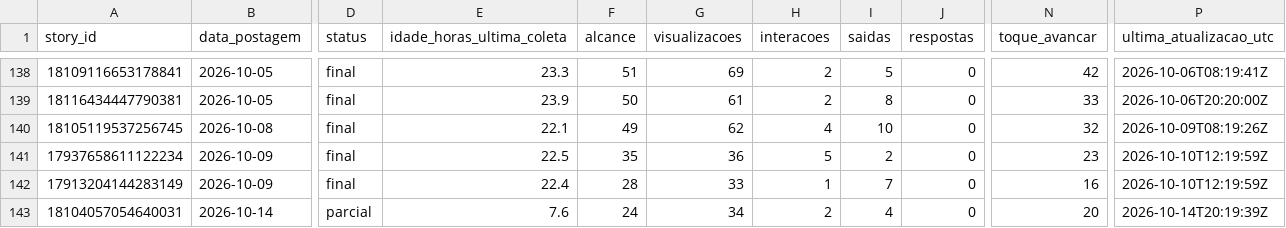
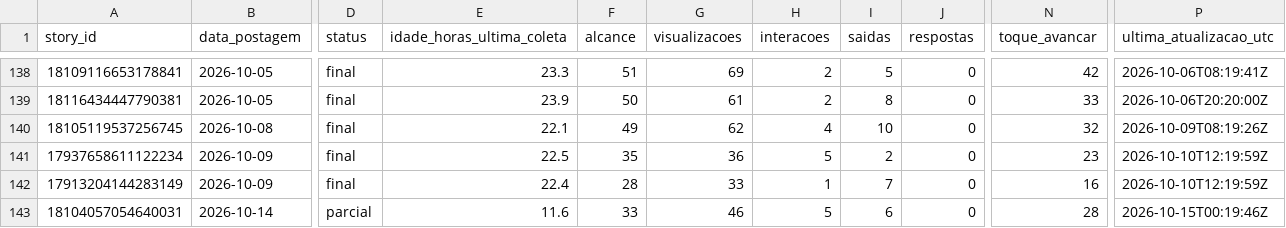
Before and after one commit to lopeslimafelipe-dot/gestao-em-pratica-stories-diario, a CSV file: stories-metricas/base_stories.csv, drawn as a sheet; only a part is shown, gaps mark what is left out; the diff names each change by its address in the sheet, - before the commit and + after, or states it on an @@ line.

```diff
--- a/stories-metricas/base_stories.csv
+++ b/stories-metricas/base_stories.csv
-E143 (idade_horas_ultima_coleta): 7.6
+E143 (idade_horas_ultima_coleta): 11.6
-F143 (alcance): 24
+F143 (alcance): 33
-G143 (visualizacoes): 34
+G143 (visualizacoes): 46
-H143 (interacoes): 2
+H143 (interacoes): 5
-I143 (saidas): 4
+I143 (saidas): 6
-N143 (toque_avancar): 20
+N143 (toque_avancar): 28
-P143 (ultima_atualizacao_utc): 2026-10-14T20:19:39Z
+P143 (ultima_atualizacao_utc): 2026-10-15T00:19:46Z
```
